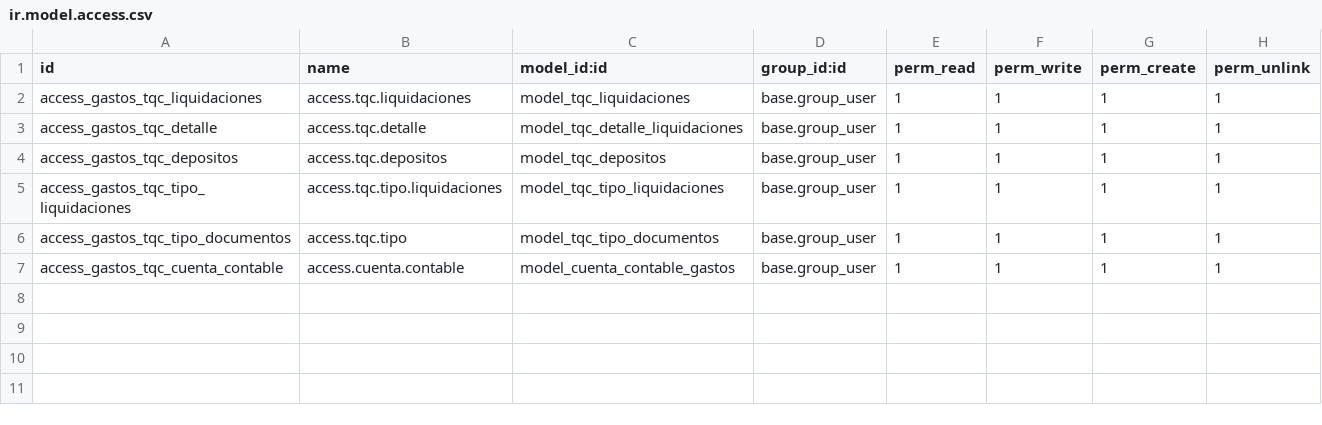
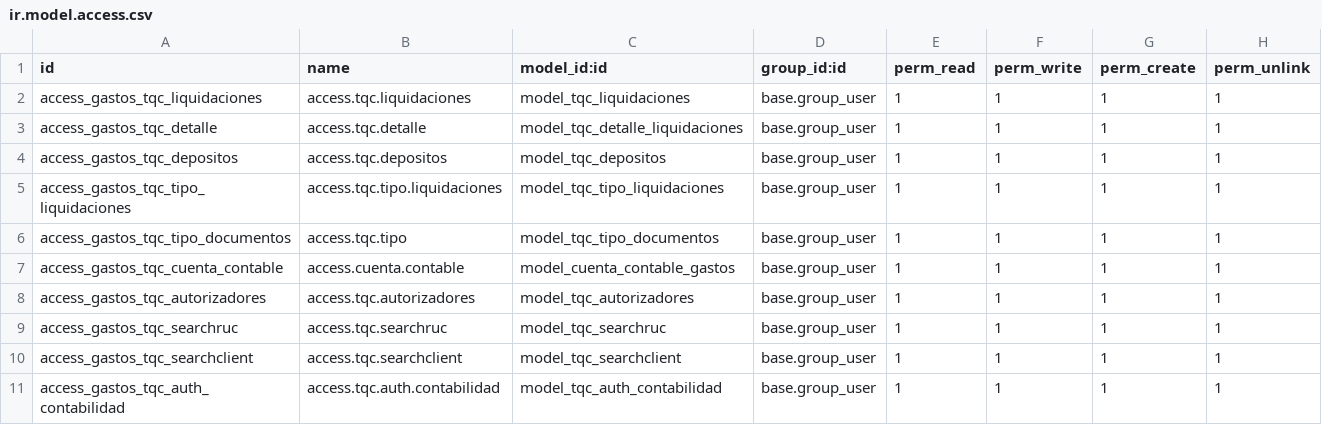
Before and after one commit to BistionSolution/gastos_tqc, a CSV file: security/ir.model.access.csv, drawn as a sheet; the diff names each change by its address in the sheet, - before the commit and + after, or states it on an @@ line.

```diff
--- a/security/ir.model.access.csv
+++ b/security/ir.model.access.csv
+row 8: access_gastos_tqc_autorizadores | access.tqc.autorizadores | model_tqc_autorizadores | base.group_user | 1 | 1 | 1 | 1
+row 9: access_gastos_tqc_searchruc | access.tqc.searchruc | model_tqc_searchruc | base.group_user | 1 | 1 | 1 | 1
+row 10: access_gastos_tqc_searchclient | access.tqc.searchclient | model_tqc_searchclient | base.group_user | 1 | 1 | 1 | 1
+row 11: access_gastos_tqc_auth_contabilidad | access.tqc.auth.contabilidad | model_tqc_auth_contabilidad | base.group_user | 1 | 1 | 1 | 1
```
Also changed, not shown: 33 other files.
